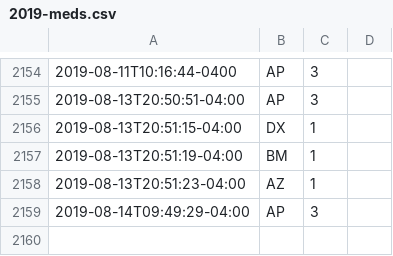
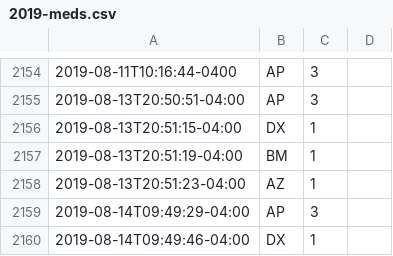
Before and after one commit to fuzzyTew/todo, a CSV file: Routine/meds/2019-meds.csv, drawn as a sheet; only a part is shown, gaps mark what is left out; the diff names each change by its address in the sheet, - before the commit and + after, or states it on an @@ line.

Commit message:
meds DX 1

```diff
--- a/Routine/meds/2019-meds.csv
+++ b/Routine/meds/2019-meds.csv
+row 2160: 2019-08-14T09:49:46-04:00 | DX | 1
```
